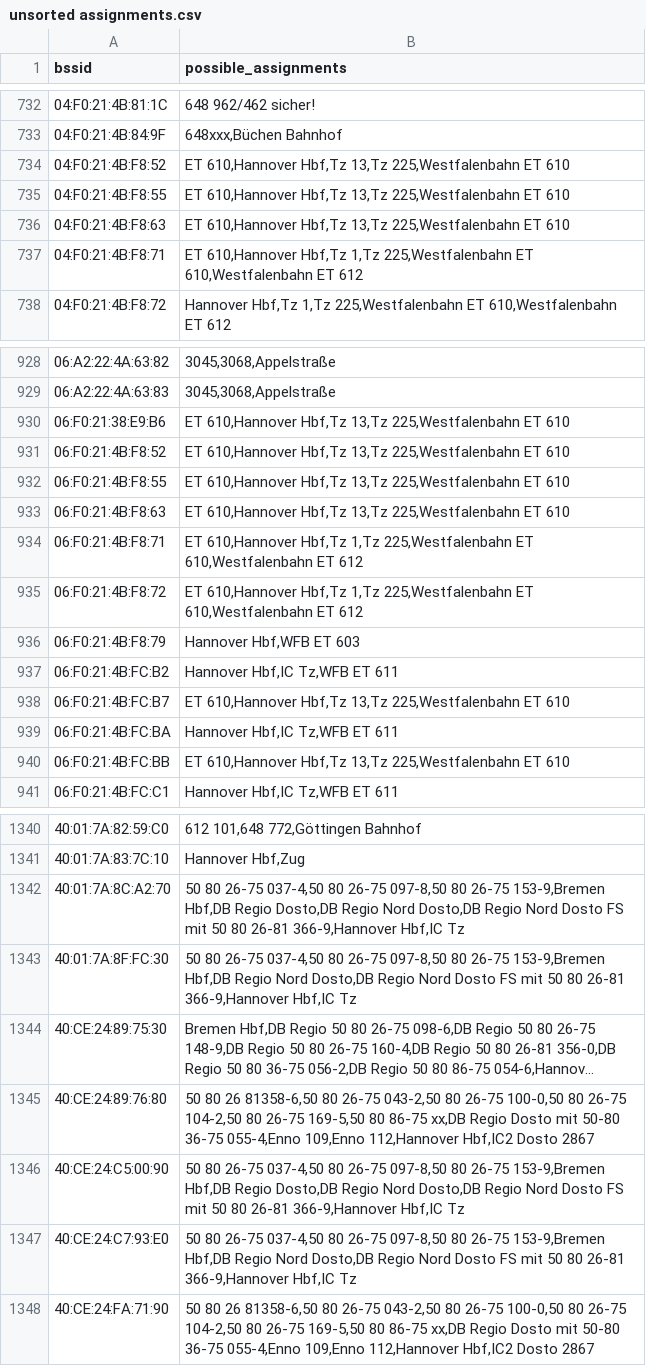
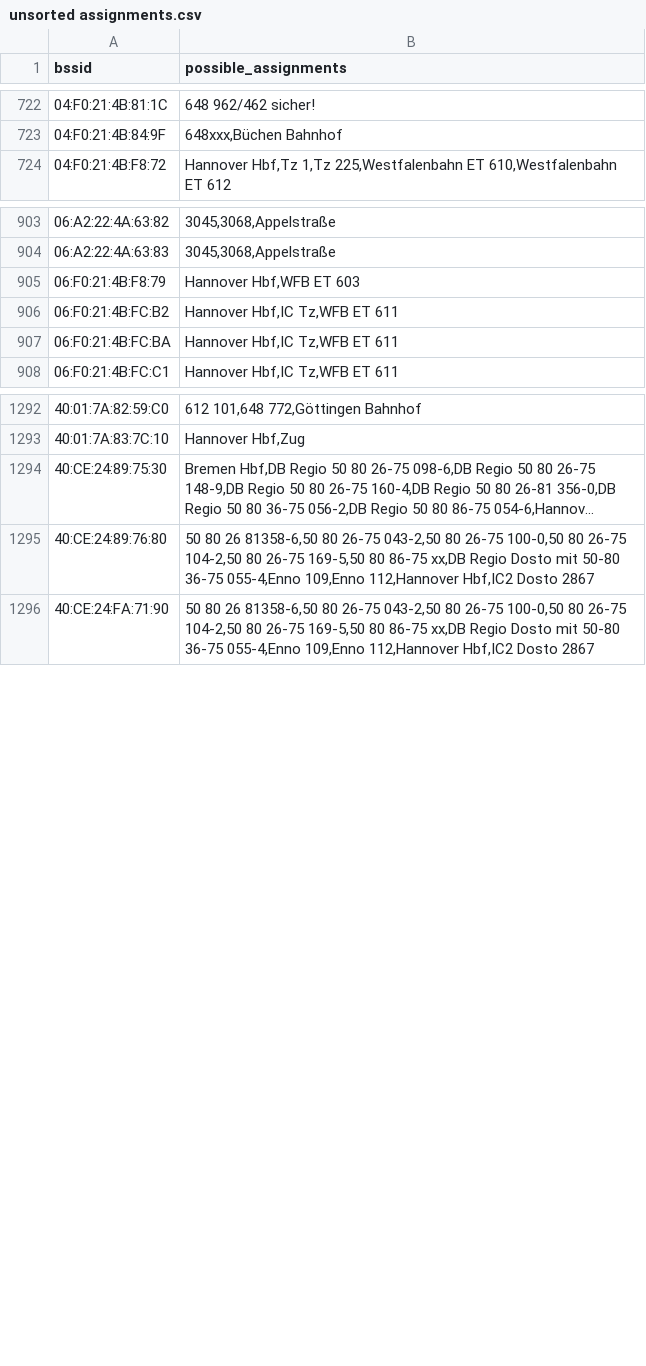
Before and after one commit to MrKrisKrisu/Public-transport-tracking-data, a CSV file: unsorted assignments.csv, drawn as a sheet; only a part is shown, gaps mark what is left out; long unchanged cells end in …; the diff covers the shown part only; the diff names each change by its address in the sheet, - before the commit and + after, or states it on an @@ line.

```diff
--- a/unsorted assignments.csv
+++ b/unsorted assignments.csv
-row 734: 04:F0:21:4B:F8:52 | ET 610,Hannover Hbf,Tz 13,Tz 225,Westfalenbahn ET 610
-row 735: 04:F0:21:4B:F8:55 | ET 610,Hannover Hbf,Tz 13,Tz 225,Westfalenbahn ET 610
-row 736: 04:F0:21:4B:F8:63 | ET 610,Hannover Hbf,Tz 13,Tz 225,Westfalenbahn ET 610
-row 737: 04:F0:21:4B:F8:71 | ET 610,Hannover Hbf,Tz 1,Tz 225,Westfalenbahn ET 610,Westfalenbahn ET 612
-row 930: 06:F0:21:38:E9:B6 | ET 610,Hannover Hbf,Tz 13,Tz 225,Westfalenbahn ET 610
-row 931: 06:F0:21:4B:F8:52 | ET 610,Hannover Hbf,Tz 13,Tz 225,Westfalenbahn ET 610
-row 932: 06:F0:21:4B:F8:55 | ET 610,Hannover Hbf,Tz 13,Tz 225,Westfalenbahn ET 610
-row 933: 06:F0:21:4B:F8:63 | ET 610,Hannover Hbf,Tz 13,Tz 225,Westfalenbahn ET 610
-row 934: 06:F0:21:4B:F8:71 | ET 610,Hannover Hbf,Tz 1,Tz 225,Westfalenbahn ET 610,Westfalenbahn ET 612
-row 935: 06:F0:21:4B:F8:72 | ET 610,Hannover Hbf,Tz 1,Tz 225,Westfalenbahn ET 610,Westfalenbahn ET 612
-row 938: 06:F0:21:4B:FC:B7 | ET 610,Hannover Hbf,Tz 13,Tz 225,Westfalenbahn ET 610
-row 940: 06:F0:21:4B:FC:BB | ET 610,Hannover Hbf,Tz 13,Tz 225,Westfalenbahn ET 610
-row 1342: 40:01:7A:8C:A2:70 | 50 80 26-75 037-4,50 80 26-75 097-8,50 80 26-75 153-9,Bremen Hbf,DB Regio Dosto,DB Regio Nord Dosto,DB Regio Nord Dosto FS mit 50 80 26-81 366-9,Hannover Hbf,IC Tz
-row 1343: 40:01:7A:8F:FC:30 | 50 80 26-75 037-4,50 80 26-75 097-8,50 80 26-75 153-9,Bremen Hbf,DB Regio Nord Dosto,DB Regio Nord Dosto FS mit 50 80 26-81 366-9,Hannover Hbf,IC Tz
-row 1346: 40:CE:24:C5:00:90 | 50 80 26-75 037-4,50 80 26-75 097-8,50 80 26-75 153-9,Bremen Hbf,DB Regio Dosto,DB Regio Nord Dosto,DB Regio Nord Dosto FS mit 50 80 26-81 366-9,Hannover Hbf,IC Tz
-row 1347: 40:CE:24:C7:93:E0 | 50 80 26-75 037-4,50 80 26-75 097-8,50 80 26-75 153-9,Bremen Hbf,DB Regio Nord Dosto,DB Regio Nord Dosto FS mit 50 80 26-81 366-9,Hannover Hbf,IC Tz
```
Also changed, not shown: 45 removed rows and 12 edited cells elsewhere in this file, company_1_uestra-hannover.csv, company_4_stationary.csv, 3 other files.
